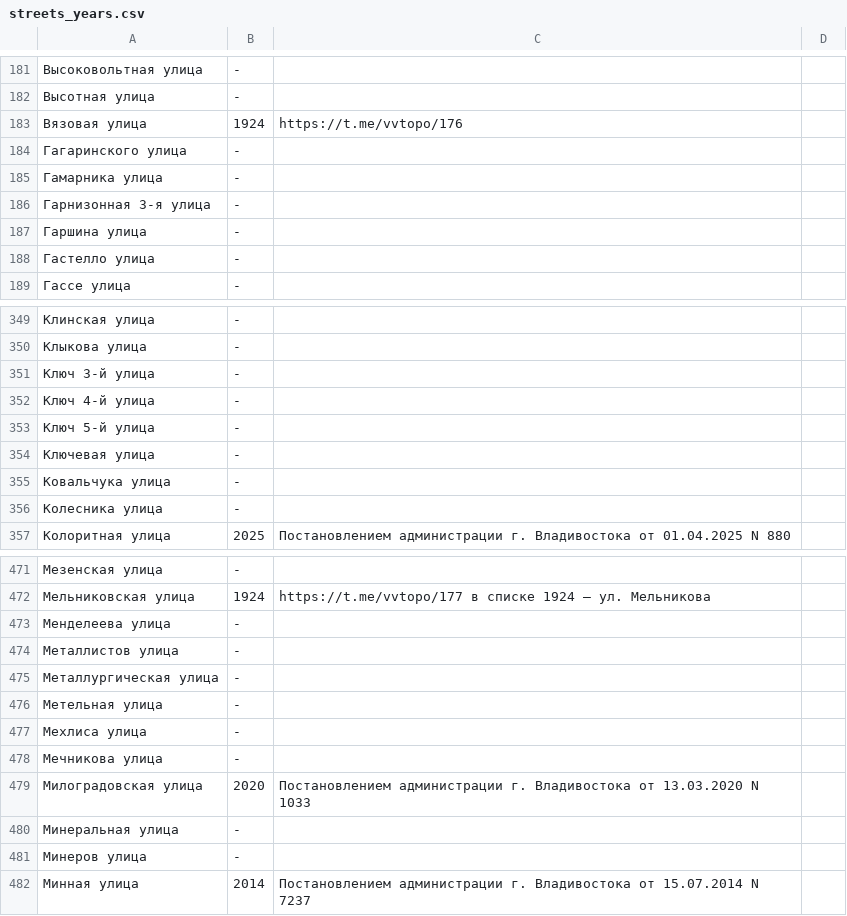
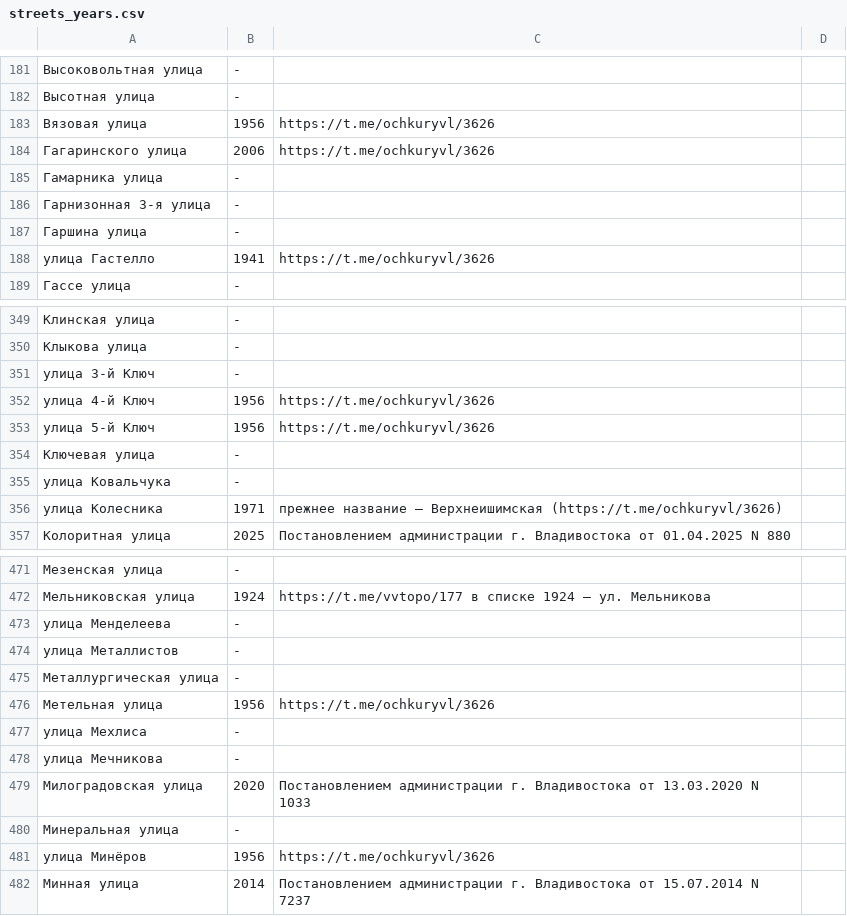
Before and after one commit to skirienko/vvmap, a CSV file: streets_years.csv, drawn as a sheet; only a part is shown, gaps mark what is left out; the diff covers the shown part only.

Commit message:
update data

```diff
--- a/streets_years.csv
+++ b/streets_years.csv
@@ -182,4 +182,4 @@
 Высотная улица,-
-Вязовая улица,1924,https://t.me/vvtopo/176
-Гагаринского улица,-
+Вязовая улица,1956,https://t.me/ochkuryvl/3626
+Гагаринского улица,2006,https://t.me/ochkuryvl/3626
 Гамарника улица,-
@@ -187,3 +187,3 @@
 Гаршина улица,-
-Гастелло улица,-
+улица Гастелло,1941,https://t.me/ochkuryvl/3626
 Гассе улица,-
@@ -350,8 +350,8 @@
 Клыкова улица,-
-Ключ 3-й улица,-
-Ключ 4-й улица,-
-Ключ 5-й улица,-
+улица 3-й Ключ,-
+улица 4-й Ключ,1956,https://t.me/ochkuryvl/3626
+улица 5-й Ключ,1956,https://t.me/ochkuryvl/3626
 Ключевая улица,-
-Ковальчука улица,-
-Колесника улица,-
+улица Ковальчука,-
+улица Колесника,1971,прежнее название – Верхнеишимская (https://t.me/ochkuryvl/3626)
 Колоритная улица,2025,Постановлением администрации г. Владивостока от 01.04.2025 N 880
@@ -472,11 +472,11 @@
 Мельниковская улица,1924,https://t.me/vvtopo/177 в списке 1924 — ул. Мельникова
-Менделеева улица,-
-Металлистов улица,-
+улица Менделеева,-
+улица Металлистов,-
 Металлургическая улица,-
-Метельная улица,-
-Мехлиса улица,-
-Мечникова улица,-
+Метельная улица,1956,https://t.me/ochkuryvl/3626
+улица Мехлиса,-
+улица Мечникова,-
 Милоградовская улица,2020,Постановлением администрации г. Владивостока от 13.03.2020 N 1033
 Минеральная улица,-
-Минеров улица,-
+улица Минёров,1956,https://t.me/ochkuryvl/3626
 Минная улица,2014,Постановлением администрации г. Владивостока от 15.07.2014 N 7237
```
Also changed, not shown: 14 added rows, 14 removed rows and 71 edited cells elsewhere in this file, streets_genders.csv, 2 other files.
